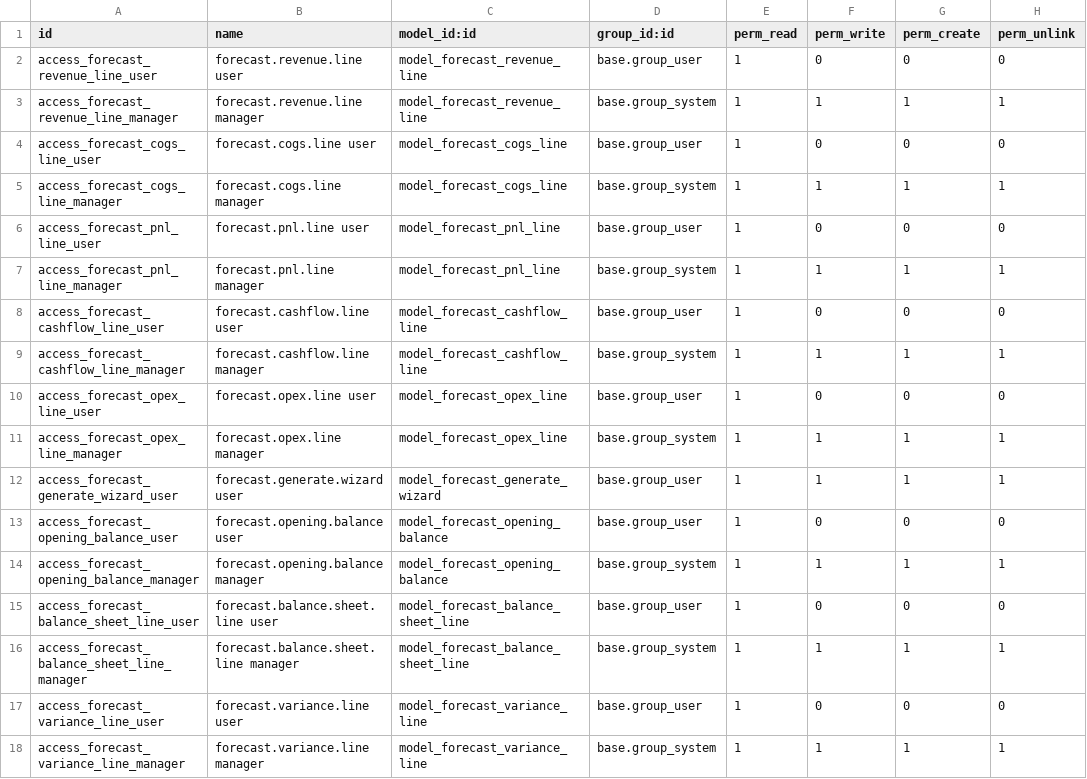
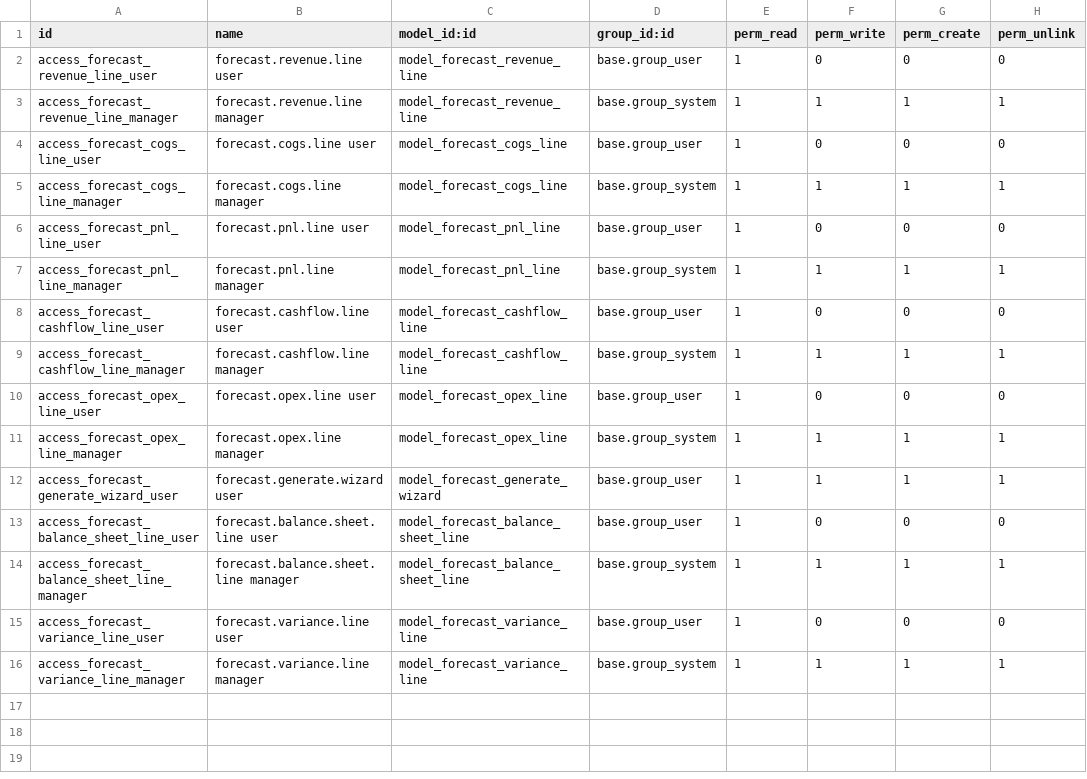
Before and after one commit to JonaldM/mml.forecasting, a CSV file: mml_forecast_financial/security/ir.model.access.csv, drawn as a sheet.

Commit message:
refactor: delete forecast.opening.balance model, ACL rows, and init import
The forecast.opening.balance model has been superseded by flat fields on
forecast.config (via ForecastConfigFinancialExt in Tasks 2-4). This commit
removes the model file, its __init__.py import, and its two ACL rows from
ir.model.access.csv.

The effective_value() pure-Python helper is relocated to forecast_config_ext.py
(module level) so test_bs_helpers.py can continue to import and test it
independently. Import in test updated accordingly. All 49 pure-Python tests pass.

```diff
--- a/mml_forecast_financial/security/ir.model.access.csv
+++ b/mml_forecast_financial/security/ir.model.access.csv
@@ -12,4 +12,2 @@ access_forecast_opex_line_manager,forecast.opex.line manager,model_forecast_opex
 access_forecast_generate_wizard_user,forecast.generate.wizard user,model_forecast_generate_wizard,base.group_user,1,1,1,1
-access_forecast_opening_balance_user,forecast.opening.balance user,model_forecast_opening_balance,base.group_user,1,0,0,0
-access_forecast_opening_balance_manager,forecast.opening.balance manager,model_forecast_opening_balance,base.group_system,1,1,1,1
 access_forecast_balance_sheet_line_user,forecast.balance.sheet.line user,model_forecast_balance_sheet_line,base.group_user,1,0,0,0
```
Also changed, not shown: 4 other files.
